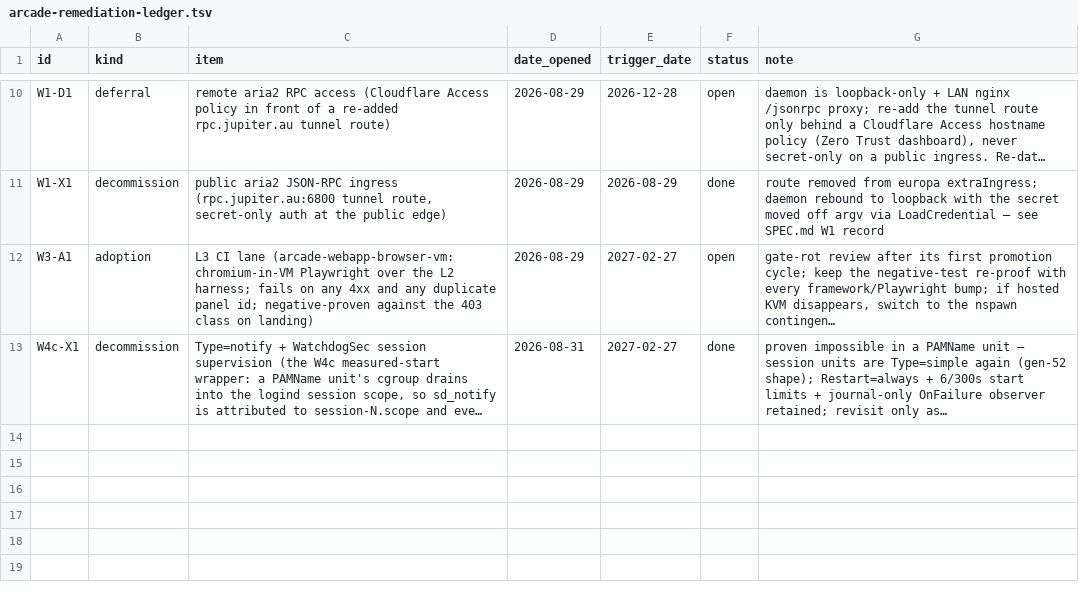
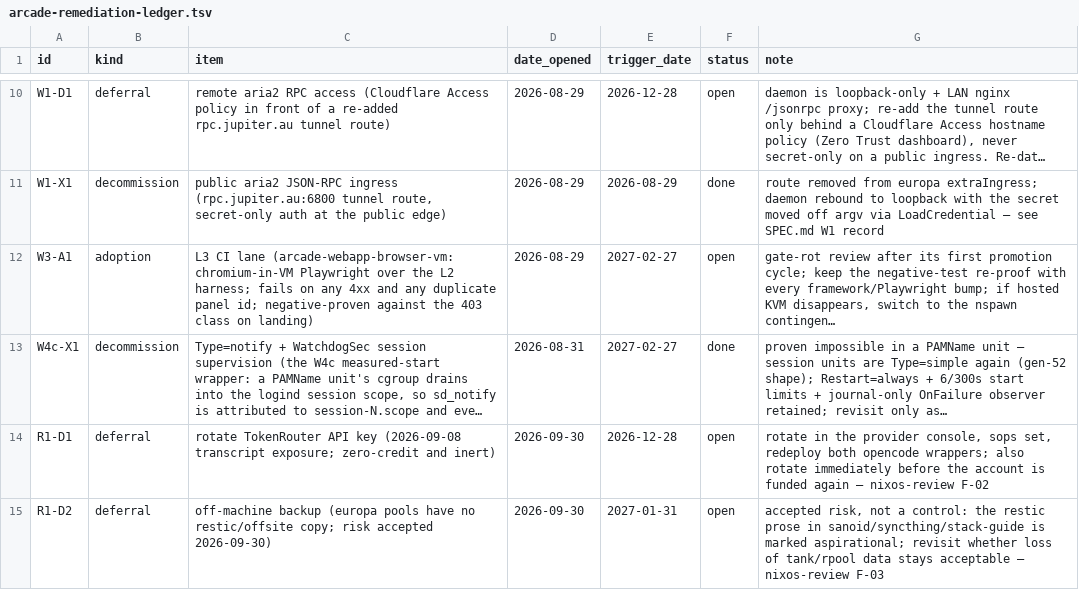
Before and after one commit to belikh/jupiter-os, a TSV file: docs/plans/arcade-remediation-ledger.tsv, drawn as a sheet; only a part is shown, gaps mark what is left out; long unchanged cells end in …; the diff names each change by its address in the sheet, - before the commit and + after, or states it on an @@ line.

Commit message:
docs/ledger: record deferred review findings (F-02 rotation, F-03 backup acceptance)
Why: the review's deferred items need dated records per the constitution. F-02: TokenRouter rotation is inert (zero credits) and deferred to 2026-12-28 as R1-D1; F-03: off-machine backup risk accepted with review 2027-01-31 as R1-D2.

Refs #91

```diff
--- a/docs/plans/arcade-remediation-ledger.tsv
+++ b/docs/plans/arcade-remediation-ledger.tsv
+row 14: R1-D1 | deferral | rotate TokenRouter API key (2026-09-08 transcript exposure; zero-credit and inert) | 2026-09-30 | 2026-12-28 | open | rotate in the provider console, sops set, redeploy both opencode wrappers; also rotate immediately before the account is funded again — nixos-review F-02
+row 15: R1-D2 | deferral | off-machine backup (europa pools have no restic/offsite copy; risk accepted 2026-09-30) | 2026-09-30 | 2027-01-31 | open | accepted risk, not a control: the restic prose in sanoid/syncthing/stack-guide is marked aspirational; revisit whether loss of tank/rpool data stays acceptable — nixos-review F-03
```
Also changed, not shown: 1 other file.
